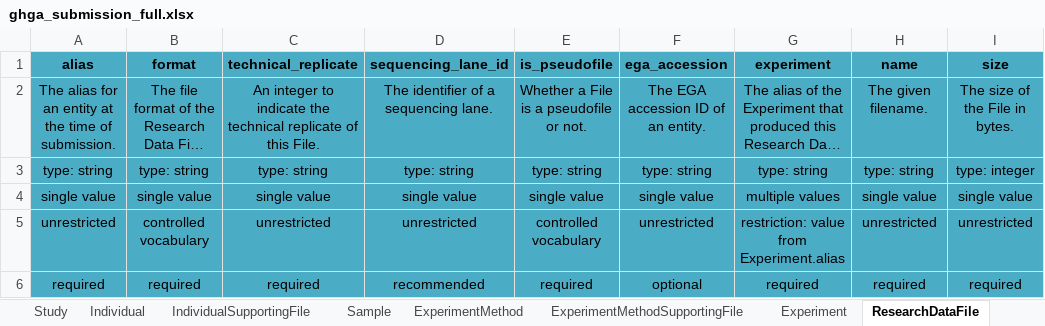
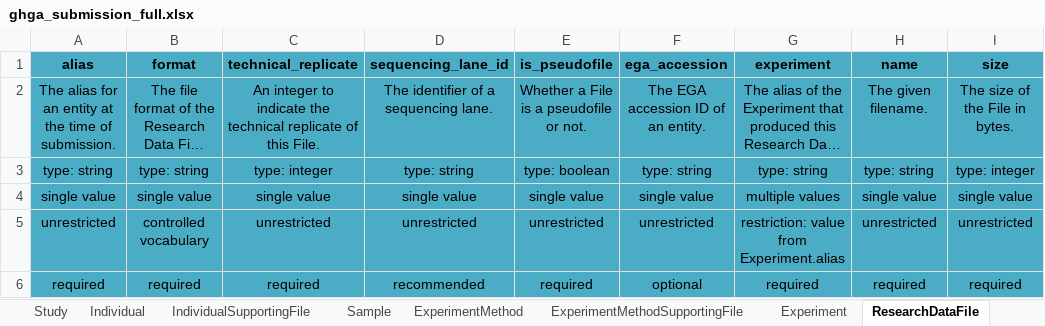
Before and after one commit to ghga-de/ghga-metadata-schema, an Excel workbook: spreadsheets/ghga_submission_full.xlsx, sheet ResearchDataFile, drawn as a sheet; only a part is shown; long unchanged cells end in …; values as stored, in another font and other column widths than the file's, no borders; the diff names each change by its address in the sheet, - before the commit and + after, or states it on an @@ line.

Commit message:
added integer range for replicate slots and boolean range for pseudof… (#158)
* added integer range for replicate slots and boolean range for pseudofile slot

* generated artifacts

```diff
--- a/spreadsheets/ghga_submission_full.xlsx (sheet ResearchDataFile)
+++ b/spreadsheets/ghga_submission_full.xlsx (sheet ResearchDataFile)
-C3 (technical_replicate): type: string
+C3 (technical_replicate): type: integer
-E3 (is_pseudofile): type: string
+E3 (is_pseudofile): type: boolean
-E5 (is_pseudofile): controlled vocabulary
+E5 (is_pseudofile): unrestricted
```
Also changed, not shown: sheet Sample, 12 other files.
